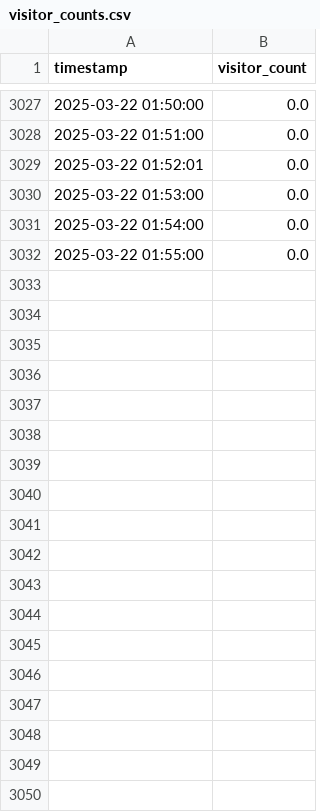
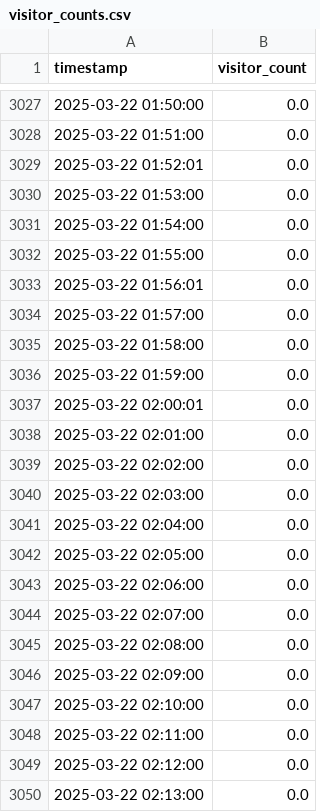
Before and after one commit to MetisPrometheus/datacollector-trimmeriet, a CSV file: local/visitor_counts.csv, drawn as a sheet; only a part is shown, gaps mark what is left out; the diff names each change by its address in the sheet, - before the commit and + after, or states it on an @@ line.

```diff
--- a/local/visitor_counts.csv
+++ b/local/visitor_counts.csv
+row 3033: 2025-03-22 01:56:01 | 0.0
+row 3034: 2025-03-22 01:57:00 | 0.0
+row 3035: 2025-03-22 01:58:00 | 0.0
+row 3036: 2025-03-22 01:59:00 | 0.0
+row 3037: 2025-03-22 02:00:01 | 0.0
+row 3038: 2025-03-22 02:01:00 | 0.0
+row 3039: 2025-03-22 02:02:00 | 0.0
+row 3040: 2025-03-22 02:03:00 | 0.0
+row 3041: 2025-03-22 02:04:00 | 0.0
+row 3042: 2025-03-22 02:05:00 | 0.0
+row 3043: 2025-03-22 02:06:00 | 0.0
+row 3044: 2025-03-22 02:07:00 | 0.0
+row 3045: 2025-03-22 02:08:00 | 0.0
+row 3046: 2025-03-22 02:09:00 | 0.0
+row 3047: 2025-03-22 02:10:00 | 0.0
+row 3048: 2025-03-22 02:11:00 | 0.0
+row 3049: 2025-03-22 02:12:00 | 0.0
+row 3050: 2025-03-22 02:13:00 | 0.0
```
Also changed, not shown: 1 other file.
